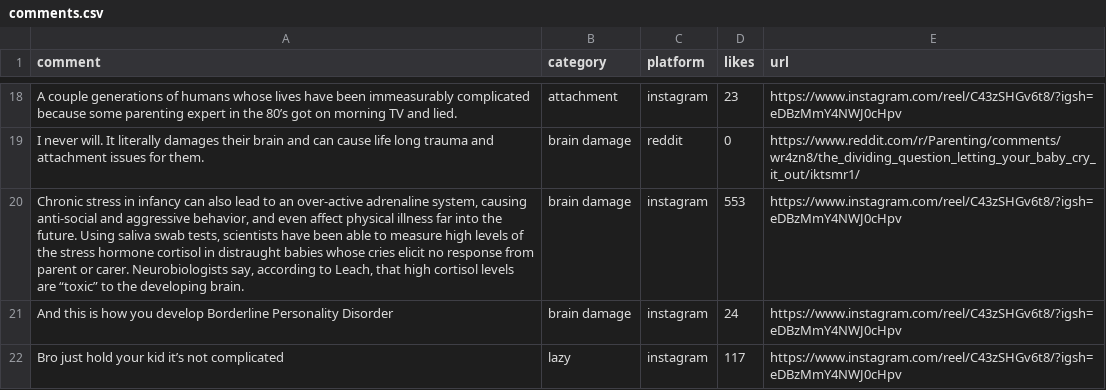
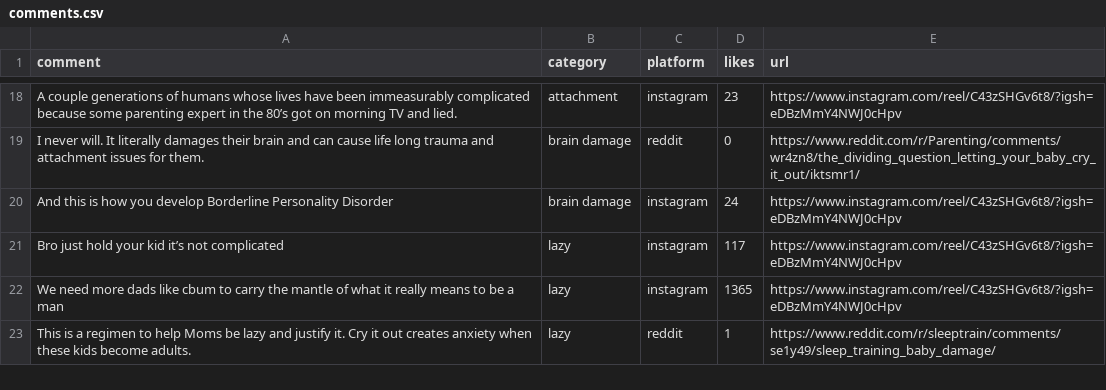
Before and after one commit to the-pudding/sleep-training, a CSV file: src/data/comments.csv, drawn as a sheet; only a part is shown, gaps mark what is left out; the shorter side is filled out with more unchanged rows.

```diff
--- a/src/data/comments.csv
+++ b/src/data/comments.csv
@@ -19,3 +19,2 @@ A couple generations of humans whose lives have been immeasurably complicated be
 I never will. It literally damages their brain and can cause life long trauma and attachment issues for them.,brain damage,reddit,0,https://www.reddit.com/r/Parenting/comments/wr4zn8/the_dividing_question_letting_your_baby_cry_it_out/iktsmr1/
-"Chronic stress in infancy can also lead to an over-active adrenaline system, causing anti-social and aggressive behavior, and even affect physical illness far into the future. Using saliva swab tests, scientists have been able to measure high levels of the stress hormone cortisol in distraught babies whose cries elicit no response from parent or carer. Neurobiologists say, according to Leach, that high cortisol levels are “toxic” to the developing brain.",brain damage,instagram,553,https://www.instagram.com/reel/C43zSHGv6t8/?igsh=eDBzMmY4NWJ0cHpv
 And this is how you develop Borderline Personality Disorder,brain damage,instagram,24,https://www.instagram.com/reel/C43zSHGv6t8/?igsh=eDBzMmY4NWJ0cHpv
```
Also changed, not shown: src/data/instagram.csv, src/data/studies.csv, 10 other files.
